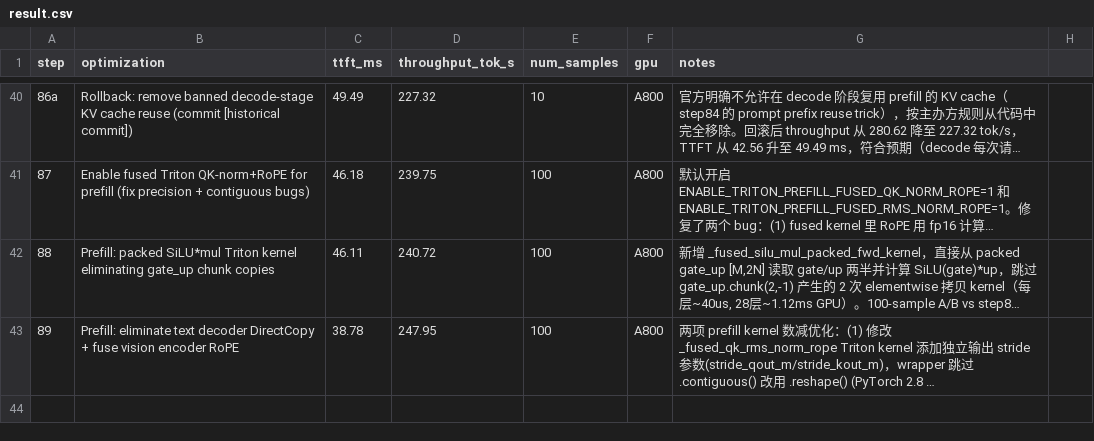
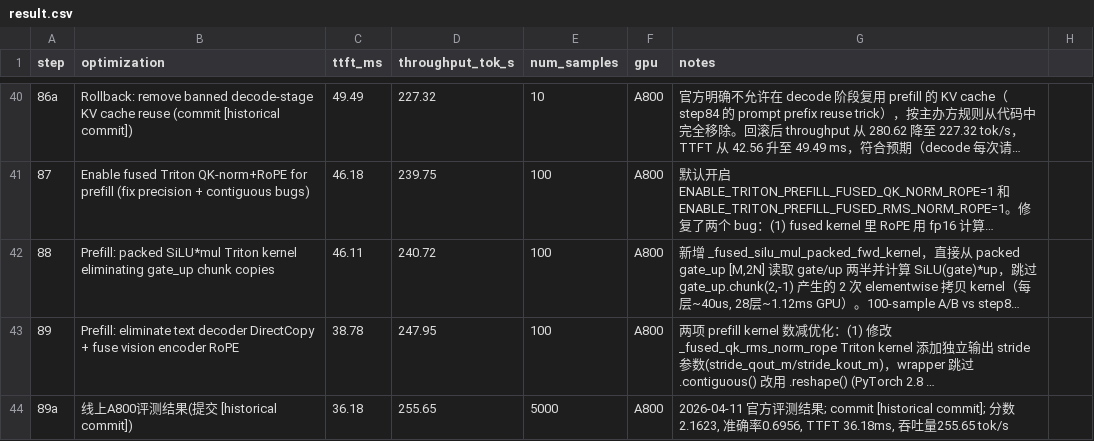
Before and after one commit to wangxiyu191/AICASGC-2026, a CSV file: result.csv, drawn as a sheet; only a part is shown, gaps mark what is left out; long unchanged cells end in …; the diff names each change by its address in the sheet, - before the commit and + after, or states it on an @@ line.

Commit message:
perf(benchmark): 优化并更新A800及A10平台性能评测结果

```diff
--- a/result.csv
+++ b/result.csv
+row 44: 89a | 线上A800评测结果(提交 [historical commit]) | 36.18 | 255.65 | 5000 | A800 | 2026-04-11 官方评测结果; commit [historical commit]; 分数2.1623, 准确率0.6956, TTFT 36.18ms, 吞吐量255.65 tok/s
```
